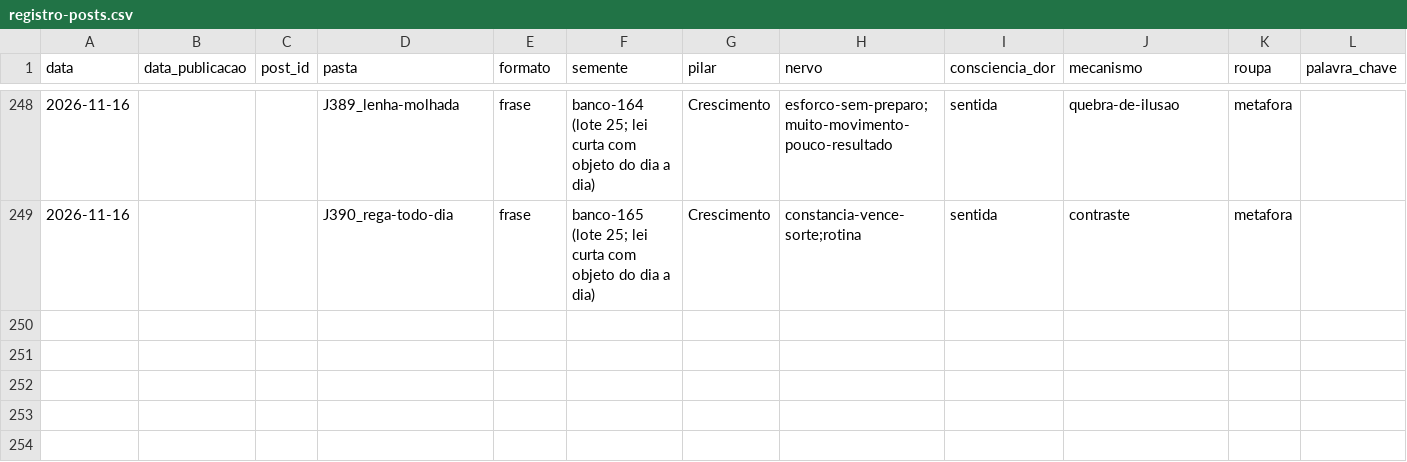
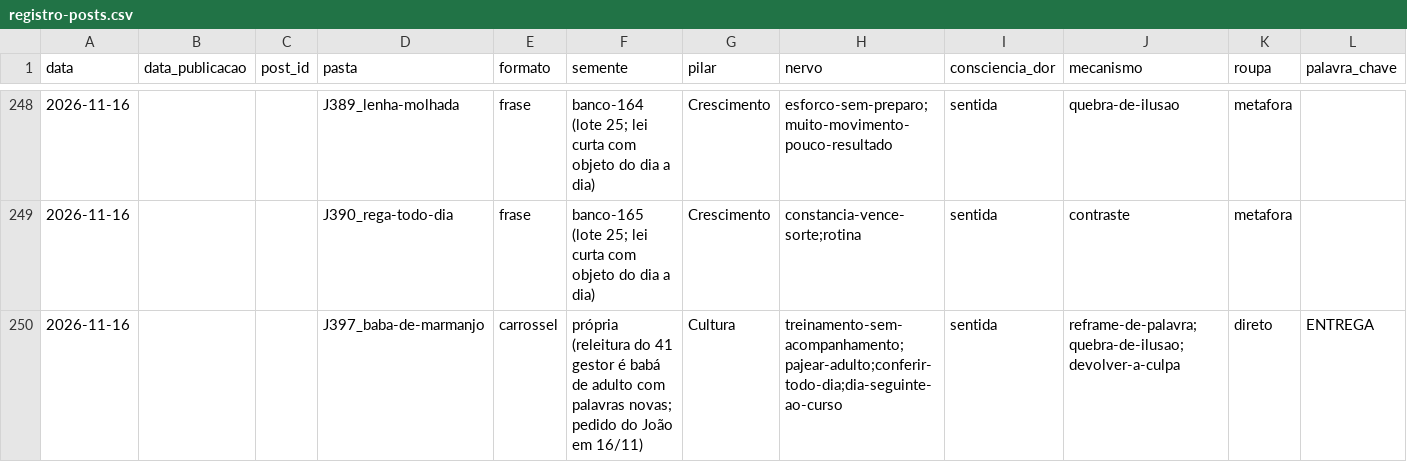
Before and after one commit to treinamentos-tatsuo/conteudo-helio-joao, a CSV file: conteudo/analise/registro-posts.csv, drawn as a sheet; only a part is shown, gaps mark what is left out; rows hold the shown columns only; the diff names each change by its address in the sheet, - before the commit and + after, or states it on an @@ line.

```diff
--- a/conteudo/analise/registro-posts.csv
+++ b/conteudo/analise/registro-posts.csv
+row 250: 2026-11-16 |  |  | J397_baba-de-marmanjo | carrossel | própria (releitura do 41 gestor é babá de adulto com palavras novas; pedido do João em 16/11) | Cultura | treinamento-sem-acompanhamento;pajear-adulto;conferir-todo-dia;dia-seguinte-ao-curso | sentida | reframe-de-palavra;quebra-de-ilusao;devolver-a-culpa | direto | ENTREGA
```
Also changed, not shown: 28 other files.
